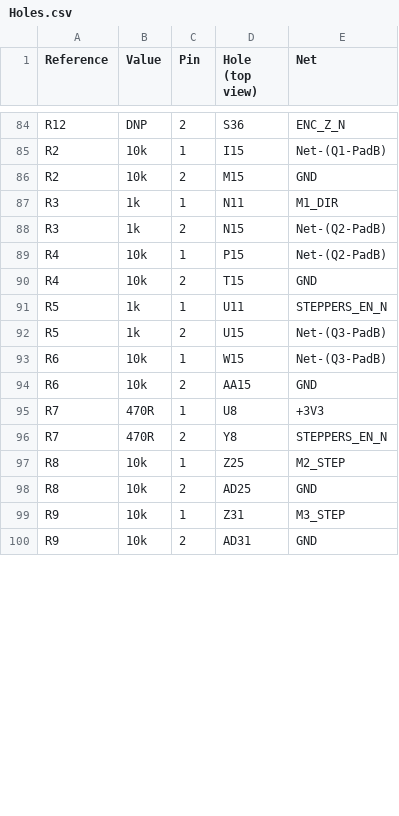
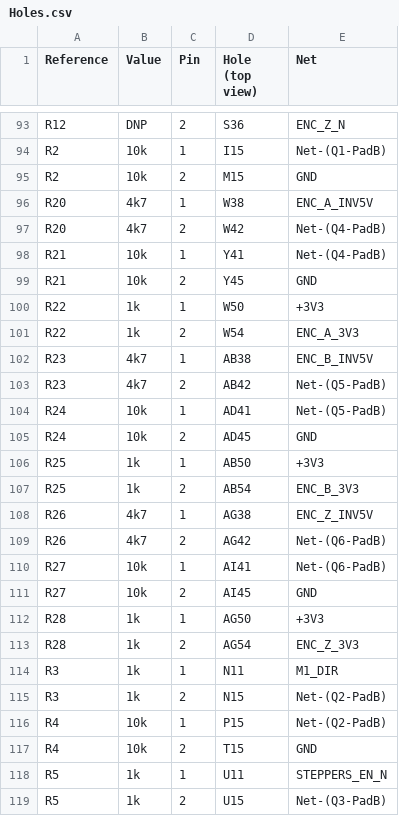
Before and after one commit to daleondev/ProtoMate_Control, a CSV file: hardware/perfboard/Holes.csv, drawn as a sheet; only a part is shown, gaps mark what is left out; the shorter side is filled out with more unchanged rows; the diff covers the shown part only; the diff names each change by its address in the sheet, - before the commit and + after, or states it on an @@ line.

```diff
--- a/hardware/perfboard/Holes.csv
+++ b/hardware/perfboard/Holes.csv
+row 96: R20 | 4k7 | 1 | W38 | ENC_A_INV5V
+row 97: R20 | 4k7 | 2 | W42 | Net-(Q4-PadB)
+row 98: R21 | 10k | 1 | Y41 | Net-(Q4-PadB)
+row 99: R21 | 10k | 2 | Y45 | GND
+row 100: R22 | 1k | 1 | W50 | +3V3
+row 101: R22 | 1k | 2 | W54 | ENC_A_3V3
+row 102: R23 | 4k7 | 1 | AB38 | ENC_B_INV5V
+row 103: R23 | 4k7 | 2 | AB42 | Net-(Q5-PadB)
+row 104: R24 | 10k | 1 | AD41 | Net-(Q5-PadB)
+row 105: R24 | 10k | 2 | AD45 | GND
+row 106: R25 | 1k | 1 | AB50 | +3V3
+row 107: R25 | 1k | 2 | AB54 | ENC_B_3V3
+row 108: R26 | 4k7 | 1 | AG38 | ENC_Z_INV5V
+row 109: R26 | 4k7 | 2 | AG42 | Net-(Q6-PadB)
+row 110: R27 | 10k | 1 | AI41 | Net-(Q6-PadB)
+row 111: R27 | 10k | 2 | AI45 | GND
+row 112: R28 | 1k | 1 | AG50 | +3V3
+row 113: R28 | 1k | 2 | AG54 | ENC_Z_3V3
```
Also changed, not shown: 9 added rows and 37 edited cells elsewhere in this file, hardware/perfboard/Parts.csv, hardware/perfboard/Wires.csv, 11 other files.
